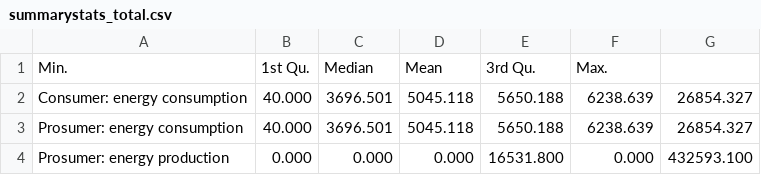
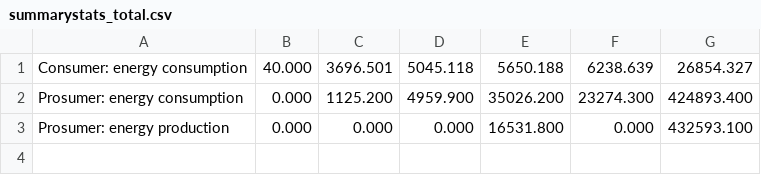
Before and after one commit to michaelsureth/Kostmann_Master-Thesis, a CSV file: thesis/tables/summarystats_total.csv, drawn as a sheet.

Commit message:
corrected summary statistics table

```diff
--- a/thesis/tables/summarystats_total.csv
+++ b/thesis/tables/summarystats_total.csv
@@ -1,4 +1,3 @@
-Min.,1st Qu.,Median,Mean,3rd Qu.,Max.
 Consumer: energy consumption,40.000,3696.501,5045.118,5650.188,6238.639,26854.327
-Prosumer: energy consumption,40.000,3696.501,5045.118,5650.188,6238.639,26854.327
+Prosumer: energy consumption,0.000,1125.200,4959.900,35026.200,23274.300,424893.400
 Prosumer: energy production,0.000,0.000,0.000,16531.800,0.000,432593.100
```
